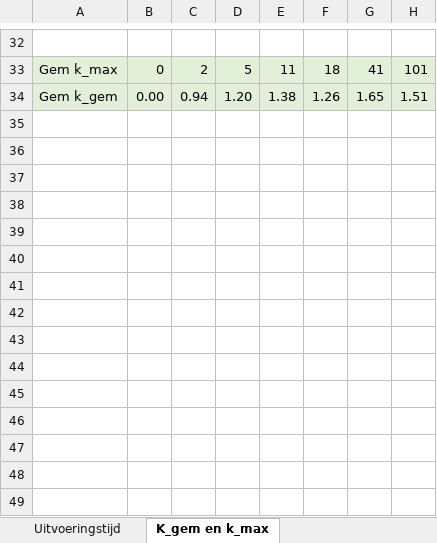
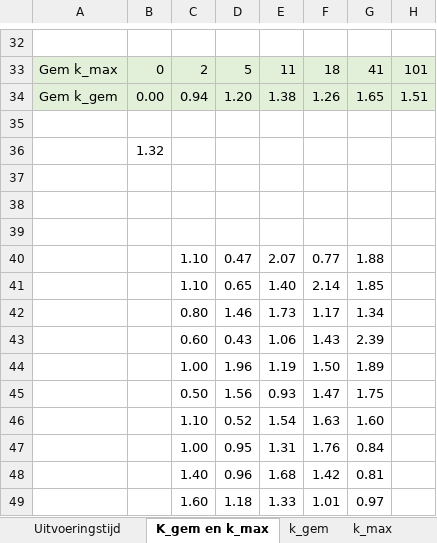
Before and after one commit to BarbAme/projectMeetkunde, an Excel workbook: Meetresultaten.xlsx, sheet K_gem en k_max, drawn as a sheet; only a part is shown, gaps mark what is left out; values as stored, in another font and other column widths than the file's, no borders; charts and pictures not drawn; the diff names each change by its address in the sheet, - before the commit and + after, or states it on an @@ line.

```diff
--- a/Meetresultaten.xlsx (sheet K_gem en k_max)
+++ b/Meetresultaten.xlsx (sheet K_gem en k_max)
+sheet tab: k_gem
+sheet tab: k_max
+row 35: (empty)
+row 36:  | 1.32
+row 37: (empty)
+row 38: (empty)
+row 39: (empty)
+row 40:  |  | 1.10 | 0.47 | 2.07 | 0.77 | 1.88
+row 41:  |  | 1.10 | 0.65 | 1.40 | 2.14 | 1.85
+row 42:  |  | 0.80 | 1.46 | 1.73 | 1.17 | 1.34
+row 43:  |  | 0.60 | 0.43 | 1.06 | 1.43 | 2.39
+row 44:  |  | 1.00 | 1.96 | 1.19 | 1.50 | 1.89
+row 45:  |  | 0.50 | 1.56 | 0.93 | 1.47 | 1.75
+row 46:  |  | 1.10 | 0.52 | 1.54 | 1.63 | 1.60
+row 47:  |  | 1.00 | 0.95 | 1.31 | 1.76 | 0.84
+row 48:  |  | 1.40 | 0.96 | 1.68 | 1.42 | 0.81
+row 49:  |  | 1.60 | 1.18 | 1.33 | 1.01 | 0.97
```
Also changed, not shown: charts or pictures, 8 other files.
